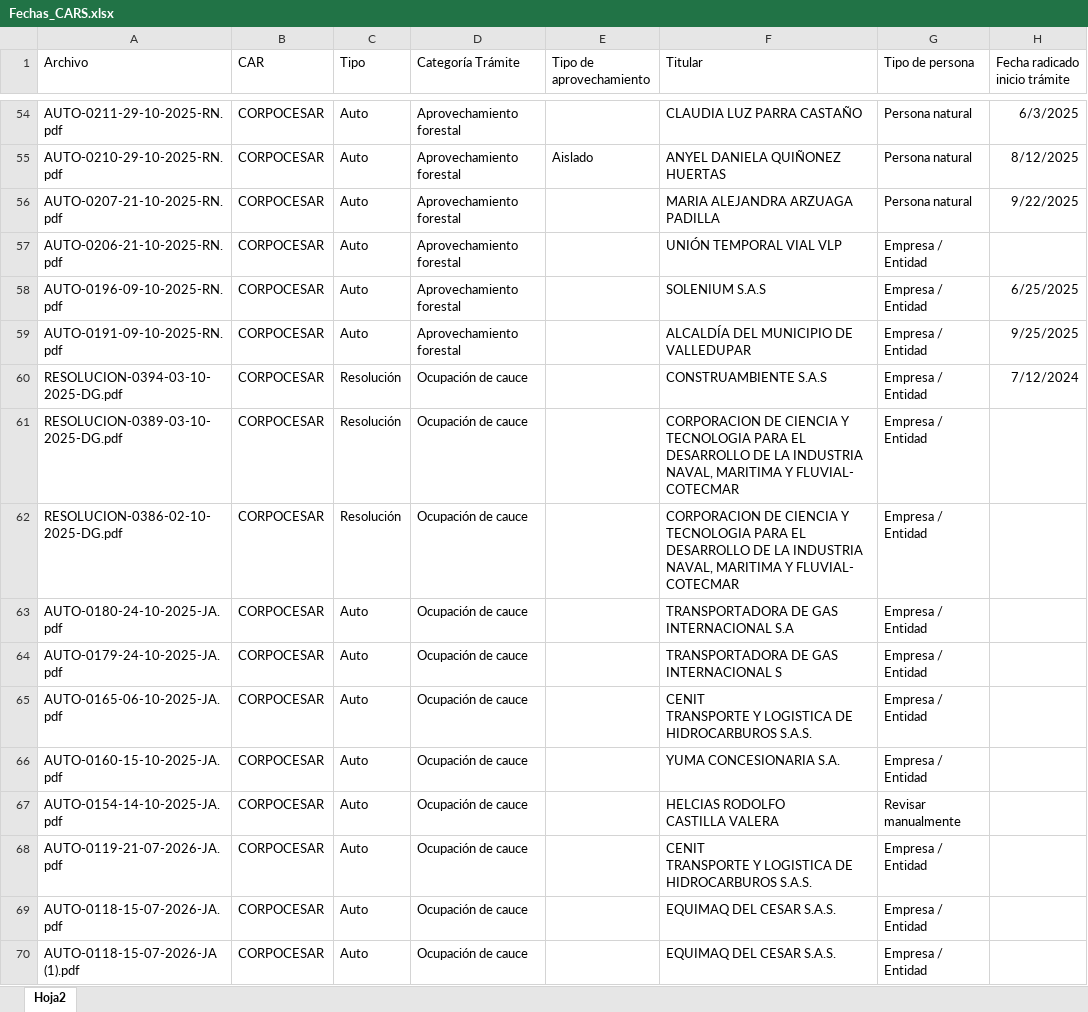
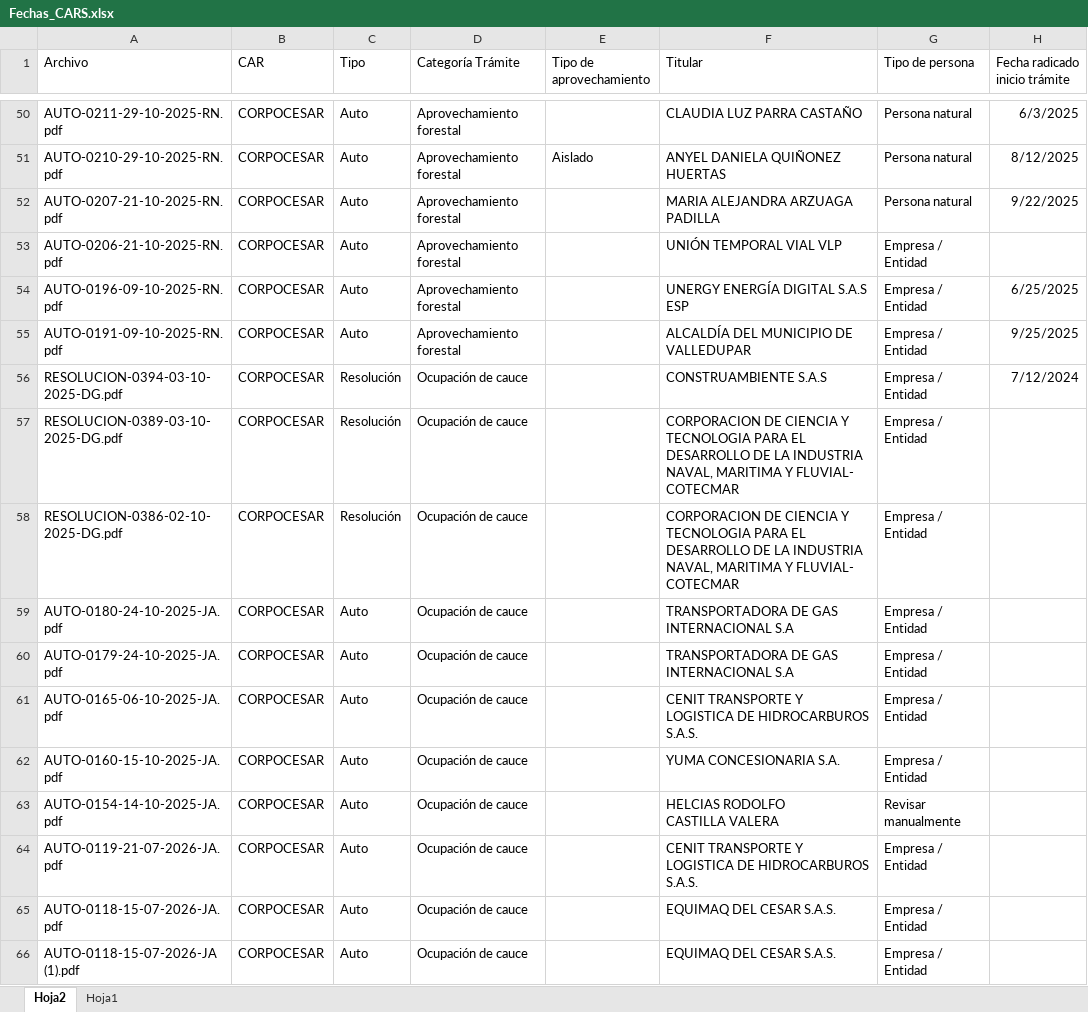
Before and after one commit to mabeltrang/CARS_nuevo, an Excel workbook: Fechas_CARS.xlsx, sheet Hoja2, drawn as a sheet; only a part is shown, gaps mark what is left out; values as stored, in another font and other column widths than the file's, no borders; addresses are those after the commit; the diff covers the shown part only; the diff names each change by its address in the sheet, - before the commit and + after, or states it on an @@ line.

```diff
--- a/Fechas_CARS.xlsx (sheet Hoja2)
+++ b/Fechas_CARS.xlsx (sheet Hoja2)
+sheet tab: Hoja1
-F54 (Titular): SOLENIUM S.A.S
+F54 (Titular): UNERGY ENERGÍA DIGITAL S.A.S ESP
-F58 (Titular): …Y FLUVIAL- CОТЕСМАR
+F58 (Titular): …Y FLUVIAL- COTECMAR
-F60 (Titular): TRANSPORTADORA DE GAS INTERNACIONAL S
+F60 (Titular): TRANSPORTADORA DE GAS INTERNACIONAL S.A
-F61 (Titular): …HIDROCARBUROS S.A.S.
+F61 (Titular): …HIDROCARBUROS S.A.S.
-F64 (Titular): …HIDROCARBUROS S.A.S.
+F64 (Titular): …HIDROCARBUROS S.A.S.
```
Also changed, not shown: 43 added rows, 2 removed rows, 33 hidden or unhidden rows and 31 edited cells elsewhere in this sheet, hidden cells.
